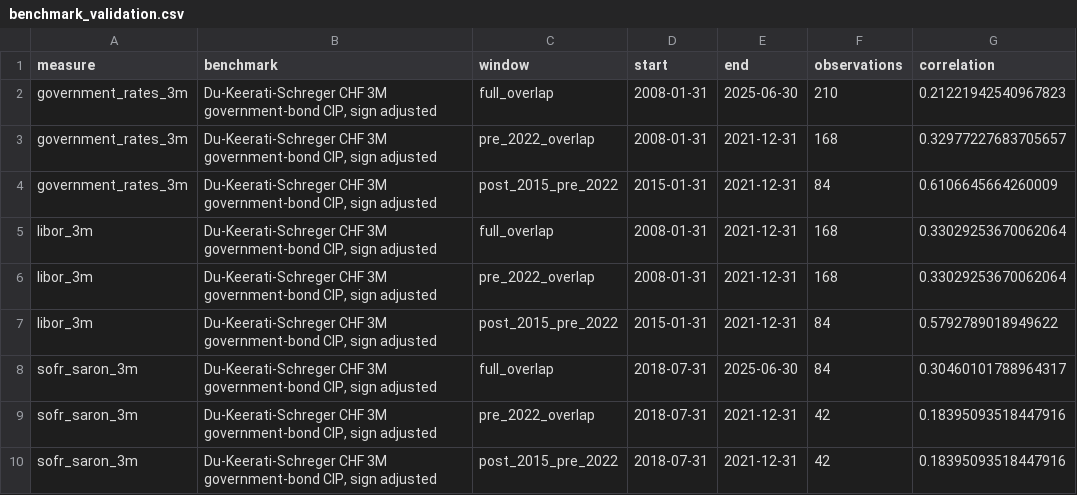
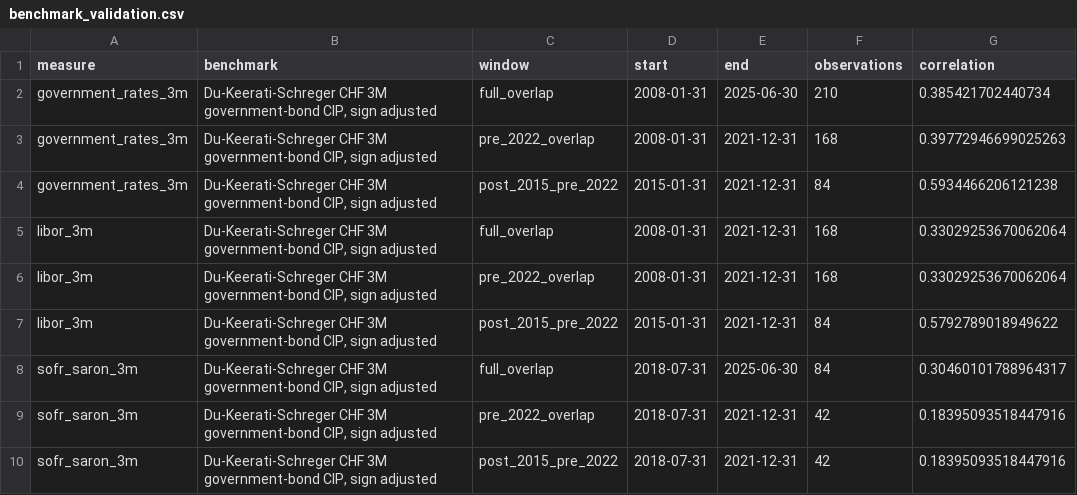
Before and after one commit to iweigandi/usd-chf-cip-deviations, a CSV file: data/benchmark_validation.csv, drawn as a sheet.

```diff
--- a/data/benchmark_validation.csv
+++ b/data/benchmark_validation.csv
@@ -1,5 +1,5 @@
 measure,benchmark,window,start,end,observations,correlation
-government_rates_3m,"Du-Keerati-Schreger CHF 3M government-bond CIP, sign adjusted",full_overlap,2008-01-31,2025-06-30,210,0.21221942540967823
-government_rates_3m,"Du-Keerati-Schreger CHF 3M government-bond CIP, sign adjusted",pre_2022_overlap,2008-01-31,2021-12-31,168,0.32977227683705657
-government_rates_3m,"Du-Keerati-Schreger CHF 3M government-bond CIP, sign adjusted",post_2015_pre_2022,2015-01-31,2021-12-31,84,0.6106645664260009
+government_rates_3m,"Du-Keerati-Schreger CHF 3M government-bond CIP, sign adjusted",full_overlap,2008-01-31,2025-06-30,210,0.385421702440734
+government_rates_3m,"Du-Keerati-Schreger CHF 3M government-bond CIP, sign adjusted",pre_2022_overlap,2008-01-31,2021-12-31,168,0.39772946699025263
+government_rates_3m,"Du-Keerati-Schreger CHF 3M government-bond CIP, sign adjusted",post_2015_pre_2022,2015-01-31,2021-12-31,84,0.5934466206121238
 libor_3m,"Du-Keerati-Schreger CHF 3M government-bond CIP, sign adjusted",full_overlap,2008-01-31,2021-12-31,168,0.33029253670062064
```
Also changed, not shown: data/source_diagnostics.csv, data/usd_chf_cip_deviations_monthly.csv, 5 other files.
